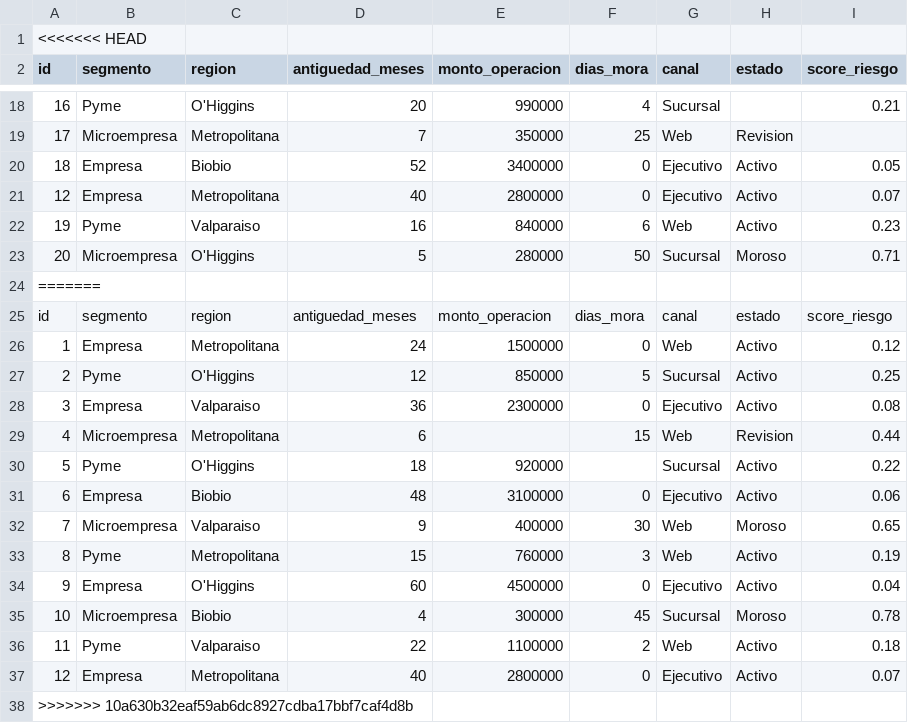
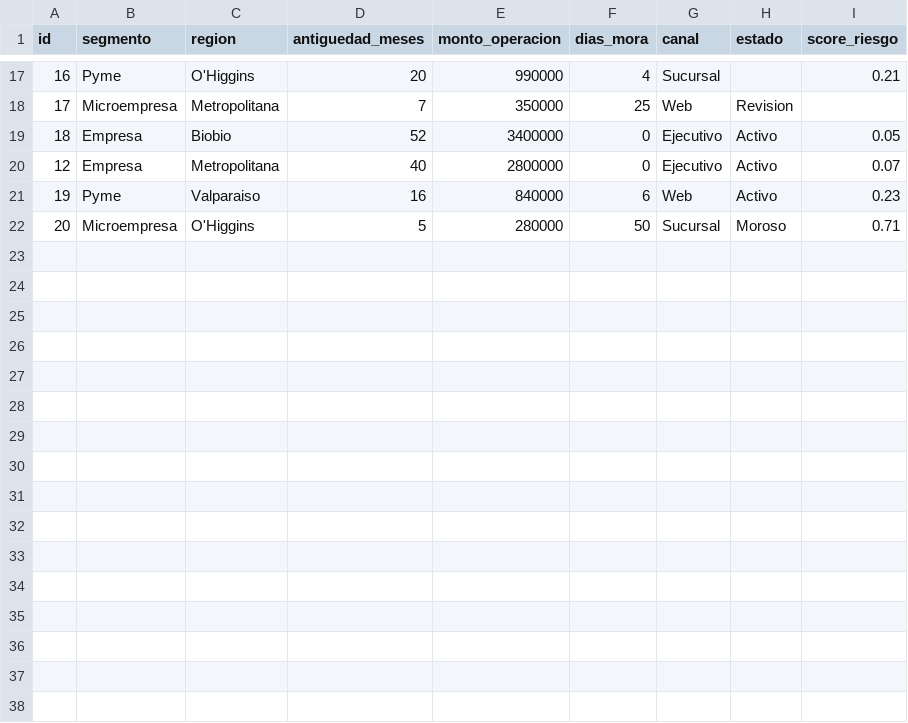
Before and after one commit to Rfcha/abp_cienciadatos, a CSV file: F2/data/raw/dataset_base.csv, drawn as a sheet; only a part is shown, gaps mark what is left out.

```diff
--- a/F2/data/raw/dataset_base.csv
+++ b/F2/data/raw/dataset_base.csv
@@ -1,2 +1 @@
-<<<<<<< HEAD
 id,segmento,region,antiguedad_meses,monto_operacion,dias_mora,canal,estado,score_riesgo
@@ -23,16 +22 @@ id,segmento,region,antiguedad_meses,monto_operacion,dias_mora,canal,estado,score
 20,Microempresa,O'Higgins,5,280000,50,Sucursal,Moroso,0.71
-=======
-id,segmento,region,antiguedad_meses,monto_operacion,dias_mora,canal,estado,score_riesgo
-1,Empresa,Metropolitana,24,1500000,0,Web,Activo,0.12
-2,Pyme,O'Higgins,12,850000,5,Sucursal,Activo,0.25
-3,Empresa,Valparaiso,36,2300000,0,Ejecutivo,Activo,0.08
-4,Microempresa,Metropolitana,6,,15,Web,Revision,0.44
-5,Pyme,O'Higgins,18,920000,,Sucursal,Activo,0.22
-6,Empresa,Biobio,48,3100000,0,Ejecutivo,Activo,0.06
-7,Microempresa,Valparaiso,9,400000,30,Web,Moroso,0.65
-8,Pyme,Metropolitana,15,760000,3,Web,Activo,0.19
-9,Empresa,O'Higgins,60,4500000,0,Ejecutivo,Activo,0.04
-10,Microempresa,Biobio,4,300000,45,Sucursal,Moroso,0.78
-11,Pyme,Valparaiso,22,1100000,2,Web,Activo,0.18
-12,Empresa,Metropolitana,40,2800000,0,Ejecutivo,Activo,0.07
->>>>>>> 10a630b32eaf59ab6dc8927cdba17bbf7caf4d8b
```
Also changed, not shown: F2/data/processed/dataset_procesado.csv, 6 other files.
